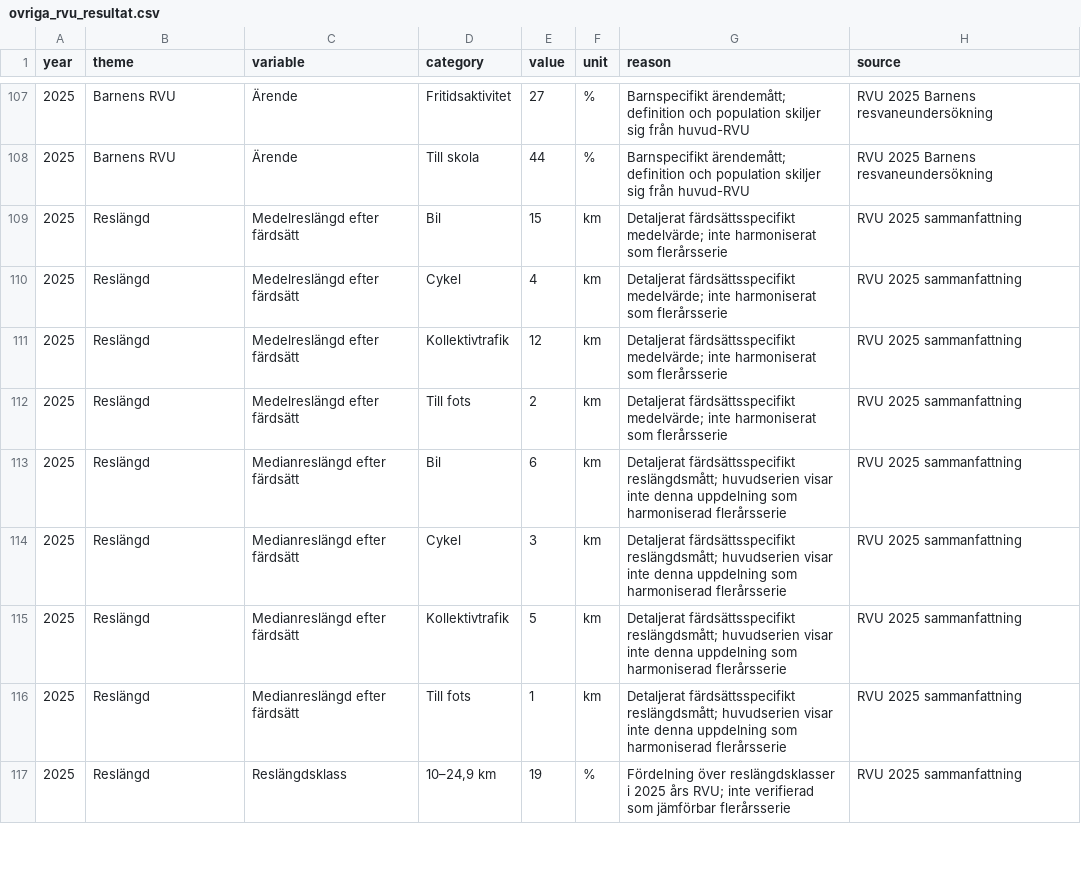
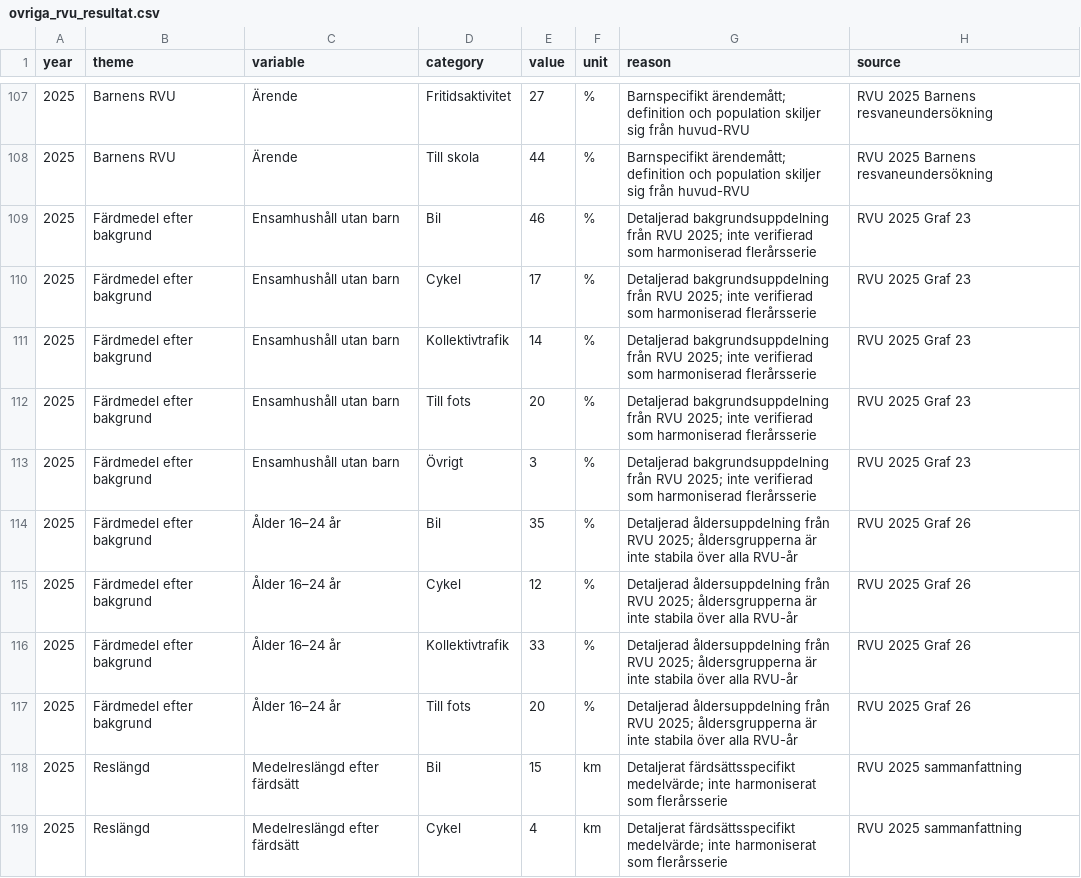
Before and after one commit to Lulea-statistik/resvanor-lulea, a CSV file: docs/data/ovriga_rvu_resultat.csv, drawn as a sheet; only a part is shown, gaps mark what is left out; the shorter side is filled out with more unchanged rows; the diff names each change by its address in the sheet, - before the commit and + after, or states it on an @@ line.

Commit message:
Add 2025 household and age mode shares

```diff
--- a/docs/data/ovriga_rvu_resultat.csv
+++ b/docs/data/ovriga_rvu_resultat.csv
+row 109: 2025 | Färdmedel efter bakgrund | Ensamhushåll utan barn | Bil | 46 | % | Detaljerad bakgrundsuppdelning från RVU 2025; inte verifierad som harmoniserad flerårsserie | RVU 2025 Graf 23
+row 110: 2025 | Färdmedel efter bakgrund | Ensamhushåll utan barn | Cykel | 17 | % | Detaljerad bakgrundsuppdelning från RVU 2025; inte verifierad som harmoniserad flerårsserie | RVU 2025 Graf 23
+row 111: 2025 | Färdmedel efter bakgrund | Ensamhushåll utan barn | Kollektivtrafik | 14 | % | Detaljerad bakgrundsuppdelning från RVU 2025; inte verifierad som harmoniserad flerårsserie | RVU 2025 Graf 23
+row 112: 2025 | Färdmedel efter bakgrund | Ensamhushåll utan barn | Till fots | 20 | % | Detaljerad bakgrundsuppdelning från RVU 2025; inte verifierad som harmoniserad flerårsserie | RVU 2025 Graf 23
+row 113: 2025 | Färdmedel efter bakgrund | Ensamhushåll utan barn | Övrigt | 3 | % | Detaljerad bakgrundsuppdelning från RVU 2025; inte verifierad som harmoniserad flerårsserie | RVU 2025 Graf 23
+row 114: 2025 | Färdmedel efter bakgrund | Ålder 16–24 år | Bil | 35 | % | Detaljerad åldersuppdelning från RVU 2025; åldersgrupperna är inte stabila över alla RVU-år | RVU 2025 Graf 26
+row 115: 2025 | Färdmedel efter bakgrund | Ålder 16–24 år | Cykel | 12 | % | Detaljerad åldersuppdelning från RVU 2025; åldersgrupperna är inte stabila över alla RVU-år | RVU 2025 Graf 26
+row 116: 2025 | Färdmedel efter bakgrund | Ålder 16–24 år | Kollektivtrafik | 33 | % | Detaljerad åldersuppdelning från RVU 2025; åldersgrupperna är inte stabila över alla RVU-år | RVU 2025 Graf 26
+row 117: 2025 | Färdmedel efter bakgrund | Ålder 16–24 år | Till fots | 20 | % | Detaljerad åldersuppdelning från RVU 2025; åldersgrupperna är inte stabila över alla RVU-år | RVU 2025 Graf 26
```
